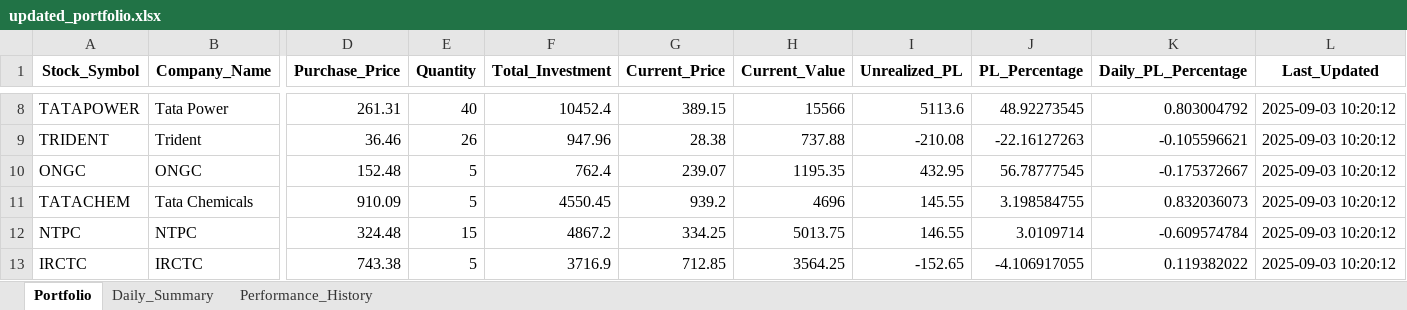
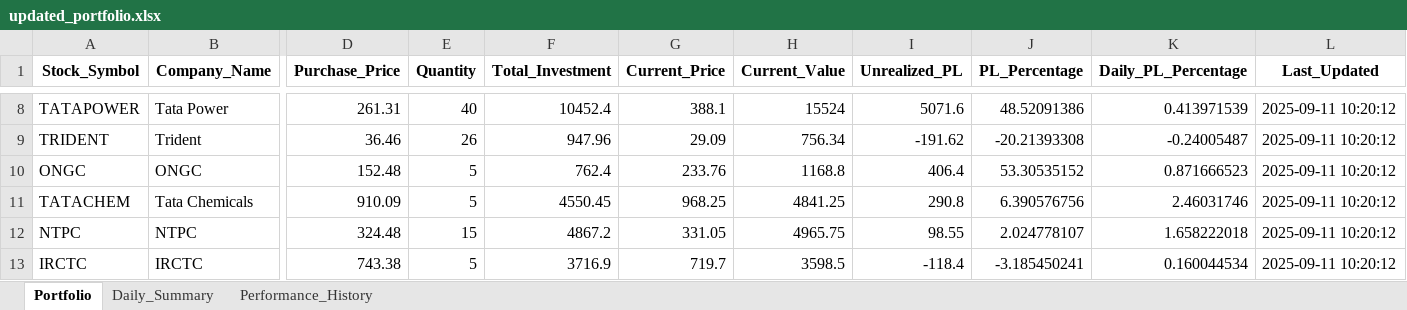
Before and after one commit to pavansatya/Private-Equity, an Excel workbook: updated_portfolio.xlsx, sheet Portfolio, drawn as a sheet; only a part is shown, gaps mark what is left out; values as stored, in another font and other column widths than the file's, no borders; the diff covers the shown part only; the diff names each change by its address in the sheet, - before the commit and + after, or states it on an @@ line.

```diff
--- a/updated_portfolio.xlsx (sheet Portfolio)
+++ b/updated_portfolio.xlsx (sheet Portfolio)
-G8 (Current_Price): 389.15
+G8 (Current_Price): 388.1
-H8 (Current_Value): 15566
+H8 (Current_Value): 15524
-I8 (Unrealized_PL): 5113.6
+I8 (Unrealized_PL): 5071.6
-J8 (PL_Percentage): 48.92273545
+J8 (PL_Percentage): 48.52091386
-K8 (Daily_PL_Percentage): 0.803004792
+K8 (Daily_PL_Percentage): 0.413971539
-L8:L13 (Last_Updated): 2025-09-03 10:20:12
+L8:L13 (Last_Updated): 2025-09-11 10:20:12
-G9 (Current_Price): 28.38
+G9 (Current_Price): 29.09
-H9 (Current_Value): 737.88
+H9 (Current_Value): 756.34
-I9 (Unrealized_PL): -210.08
+I9 (Unrealized_PL): -191.62
-J9 (PL_Percentage): -22.16127263
+J9 (PL_Percentage): -20.21393308
-K9 (Daily_PL_Percentage): -0.105596621
+K9 (Daily_PL_Percentage): -0.24005487
-G10 (Current_Price): 239.07
+G10 (Current_Price): 233.76
-H10 (Current_Value): 1195.35
+H10 (Current_Value): 1168.8
-I10 (Unrealized_PL): 432.95
+I10 (Unrealized_PL): 406.4
-J10 (PL_Percentage): 56.78777545
+J10 (PL_Percentage): 53.30535152
-K10 (Daily_PL_Percentage): -0.175372667
+K10 (Daily_PL_Percentage): 0.871666523
-G11 (Current_Price): 939.2
+G11 (Current_Price): 968.25
-H11 (Current_Value): 4696
+H11 (Current_Value): 4841.25
-I11 (Unrealized_PL): 145.55
+I11 (Unrealized_PL): 290.8
-J11 (PL_Percentage): 3.198584755
+J11 (PL_Percentage): 6.390576756
-K11 (Daily_PL_Percentage): 0.832036073
+K11 (Daily_PL_Percentage): 2.46031746
-G12 (Current_Price): 334.25
+G12 (Current_Price): 331.05
-H12 (Current_Value): 5013.75
+H12 (Current_Value): 4965.75
-I12 (Unrealized_PL): 146.55
+I12 (Unrealized_PL): 98.55
-J12 (PL_Percentage): 3.0109714
+J12 (PL_Percentage): 2.024778107
-K12 (Daily_PL_Percentage): -0.609574784
+K12 (Daily_PL_Percentage): 1.658222018
-G13 (Current_Price): 712.85
+G13 (Current_Price): 719.7
-H13 (Current_Value): 3564.25
+H13 (Current_Value): 3598.5
-I13 (Unrealized_PL): -152.65
+I13 (Unrealized_PL): -118.4
-J13 (PL_Percentage): -4.106917055
+J13 (PL_Percentage): -3.185450241
-K13 (Daily_PL_Percentage): 0.119382022
+K13 (Daily_PL_Percentage): 0.160044534
```
Also changed, not shown: 48 edited cells elsewhere in this sheet, sheet Daily_Summary, sheet Performance_History, 17 other files.
